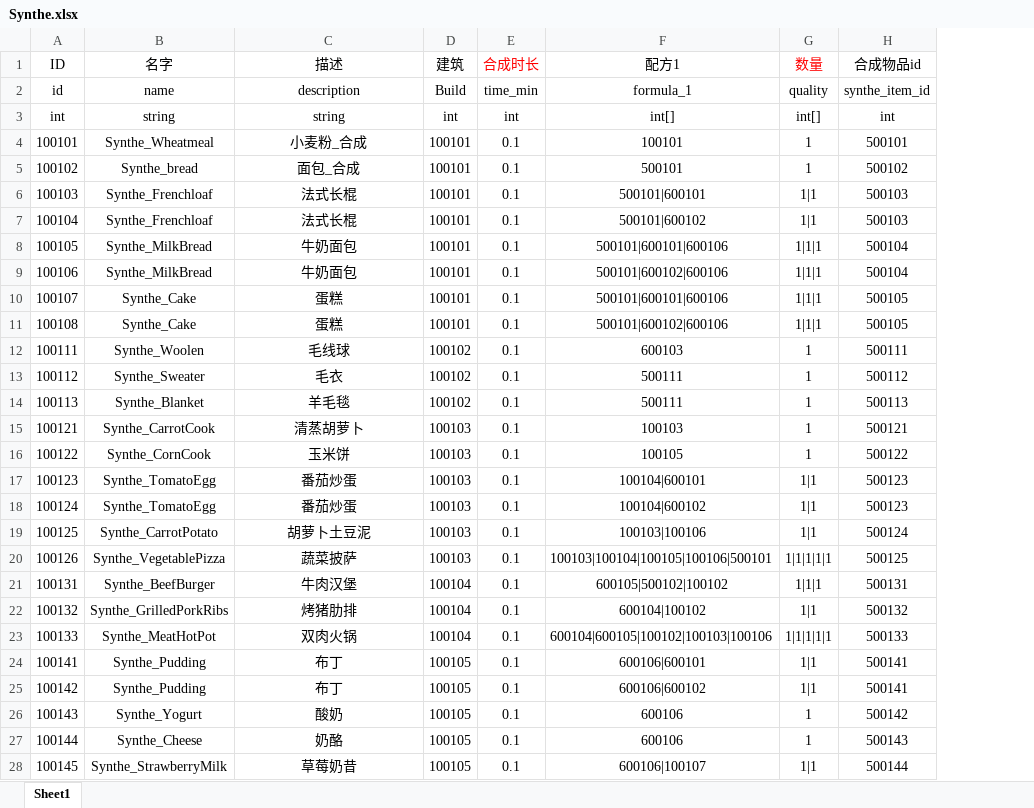
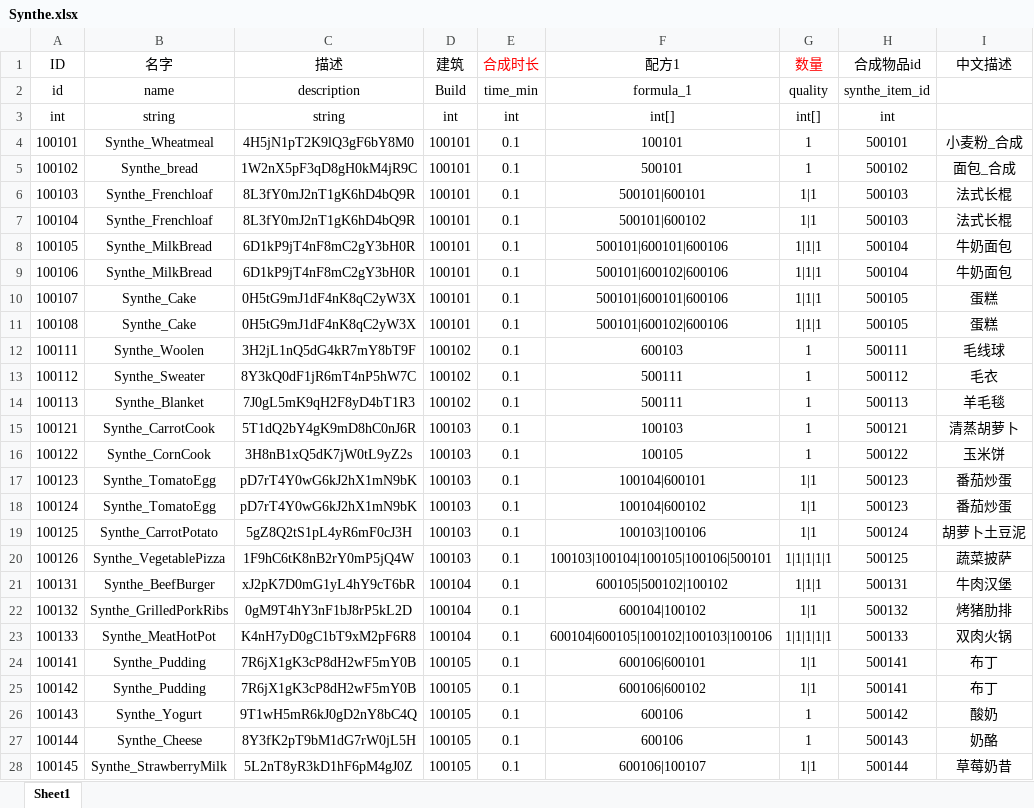
Before and after one commit to H5Platform/FarmLinker-Assets, an Excel workbook: Excel/Synthe.xlsx, sheet Sheet1, drawn as a sheet; only a part is shown; values as stored, in another font and other column widths than the file's, no borders; the diff covers the shown part only; the diff names each change by its address in the sheet, - before the commit and + after, or states it on an @@ line.

```diff
--- a/Excel/Synthe.xlsx (sheet Sheet1)
+++ b/Excel/Synthe.xlsx (sheet Sheet1)
+column I (中文描述), rows 4-28: 小麦粉_合成 | 面包_合成 | 法式长棍 | 法式长棍 | 牛奶面包 | 牛奶面包 | 蛋糕 | 蛋糕 | 毛线球 | 毛衣 | 羊毛毯 | 清蒸胡萝卜 | 玉米饼 | 番茄炒蛋 | 番茄炒蛋 | 胡萝卜土豆泥 | 蔬菜披萨 | 牛肉汉堡 | 烤猪肋排 | 双肉火锅 | 布丁 | 布丁 | 酸奶 | 奶酪 | 草莓奶昔
-C4 (描述): 小麦粉_合成
+C4 (描述): 4H5jN1pT2K9lQ3gF6bY8M0
-C5 (描述): 面包_合成
+C5 (描述): 1W2nX5pF3qD8gH0kM4jR9C
-C6:C7 (描述): 法式长棍
+C6:C7 (描述): 8L3fY0mJ2nT1gK6hD4bQ9R
-C8:C9 (描述): 牛奶面包
+C8:C9 (描述): 6D1kP9jT4nF8mC2gY3bH0R
-C10:C11 (描述): 蛋糕
+C10:C11 (描述): 0H5tG9mJ1dF4nK8qC2yW3X
-C12 (描述): 毛线球
+C12 (描述): 3H2jL1nQ5dG4kR7mY8bT9F
-C13 (描述): 毛衣
+C13 (描述): 8Y3kQ0dF1jR6mT4nP5hW7C
-C14 (描述): 羊毛毯
+C14 (描述): 7J0gL5mK9qH2F8yD4bT1R3
-C15 (描述): 清蒸胡萝卜
+C15 (描述): 5T1dQ2bY4gK9mD8hC0nJ6R
-C16 (描述): 玉米饼
+C16 (描述): 3H8nB1xQ5dK7jW0tL9yZ2s
-C17:C18 (描述): 番茄炒蛋
+C17:C18 (描述): pD7rT4Y0wG6kJ2hX1mN9bK
-C19 (描述): 胡萝卜土豆泥
+C19 (描述): 5gZ8Q2tS1pL4yR6mF0cJ3H
-C20 (描述): 蔬菜披萨
+C20 (描述): 1F9hC6tK8nB2rY0mP5jQ4W
-C21 (描述): 牛肉汉堡
+C21 (描述): xJ2pK7D0mG1yL4hY9cT6bR
-C22 (描述): 烤猪肋排
+C22 (描述): 0gM9T4hY3nF1bJ8rP5kL2D
-C23 (描述): 双肉火锅
+C23 (描述): K4nH7yD0gC1bT9xM2pF6R8
-C24:C25 (描述): 布丁
+C24:C25 (描述): 7R6jX1gK3cP8dH2wF5mY0B
-C26 (描述): 酸奶
+C26 (描述): 9T1wH5mR6kJ0gD2nY8bC4Q
-C27 (描述): 奶酪
+C27 (描述): 8Y3fK2pT9bM1dG7rW0jL5H
-C28 (描述): 草莓奶昔
+C28 (描述): 5L2nT8yR3kD1hF6pM4gJ0Z
```
Also changed, not shown: 2 edited cells elsewhere in this sheet, Excel/Animal.xlsx, Excel/Build.xlsx, 2 other files.
